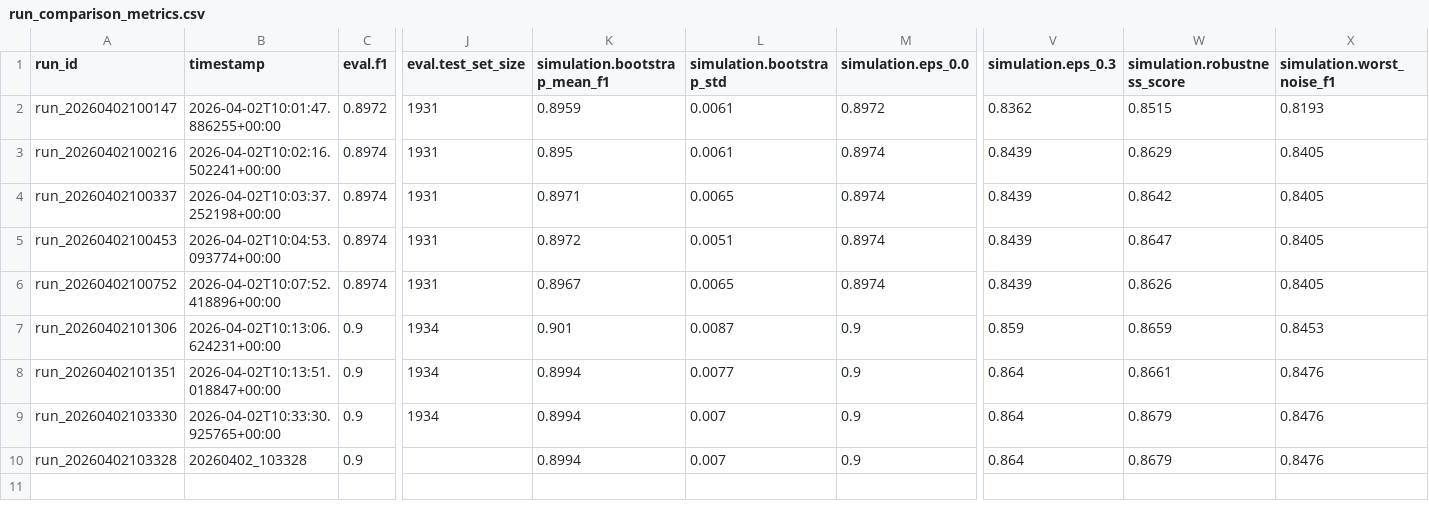
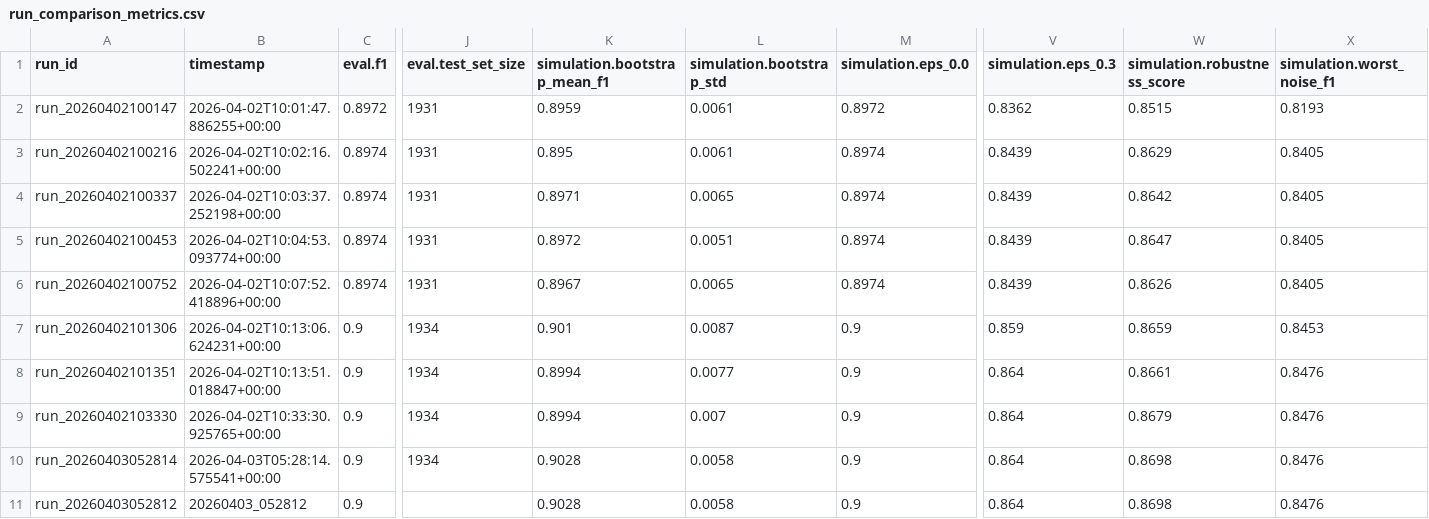
Before and after one commit to ajaysathvik/final-year, a CSV file: agent/output/plots/run_comparison_metrics.csv, drawn as a sheet; only a part is shown, gaps mark what is left out; addresses are those after the commit; rows hold the shown columns only; the diff names each change by its address in the sheet, - before the commit and + after, or states it on an @@ line.

```diff
--- a/agent/output/plots/run_comparison_metrics.csv
+++ b/agent/output/plots/run_comparison_metrics.csv
+row 10: run_20260403052814 | 2026-04-03T05:28:14.575541+00:00 | 0.9 | 1934 | 0.9028 | 0.0058 | 0.9 | 0.864 | 0.8698 | 0.8476
-A11 (run_id): run_20260402103328
+A11 (run_id): run_20260403052812
-B11 (timestamp): 20260402_103328
+B11 (timestamp): 20260403_052812
-K11 (simulation.bootstrap_mean_f1): 0.8994
+K11 (simulation.bootstrap_mean_f1): 0.9028
-L11 (simulation.bootstrap_std): 0.007
+L11 (simulation.bootstrap_std): 0.0058
-W11 (simulation.robustness_score): 0.8679
+W11 (simulation.robustness_score): 0.8698
```
Also changed, not shown: 14 other files.
